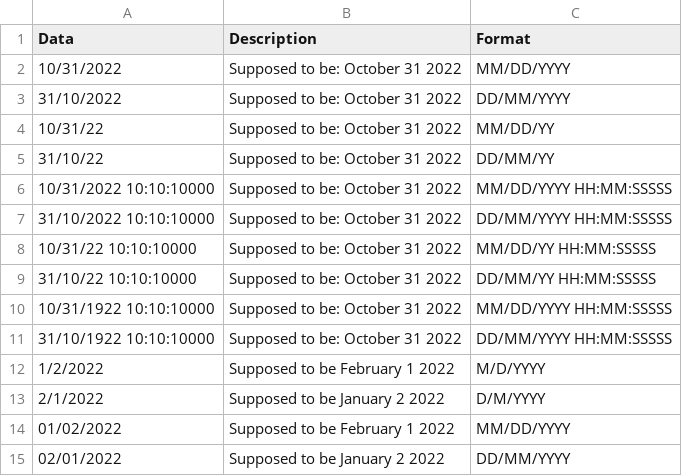
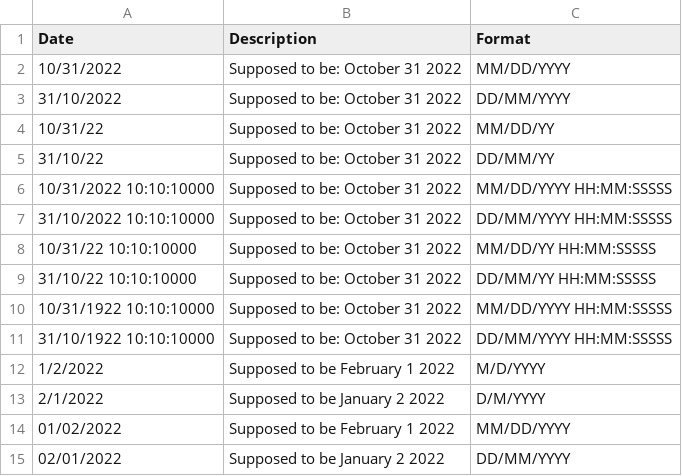
Before and after one commit to adamrossnelson/StataQuickReference, a CSV file: exampledata/data_parse.csv, drawn as a sheet.

Commit message:
Corrected The Date Column Name
Corrected The Data Column Name, changed data to date.

```diff
--- a/exampledata/data_parse.csv
+++ b/exampledata/data_parse.csv
@@ -1,2 +1,2 @@
-Data, Description, Format
+Date, Description, Format
 10/31/2022, Supposed to be: October 31 2022, MM/DD/YYYY
```
